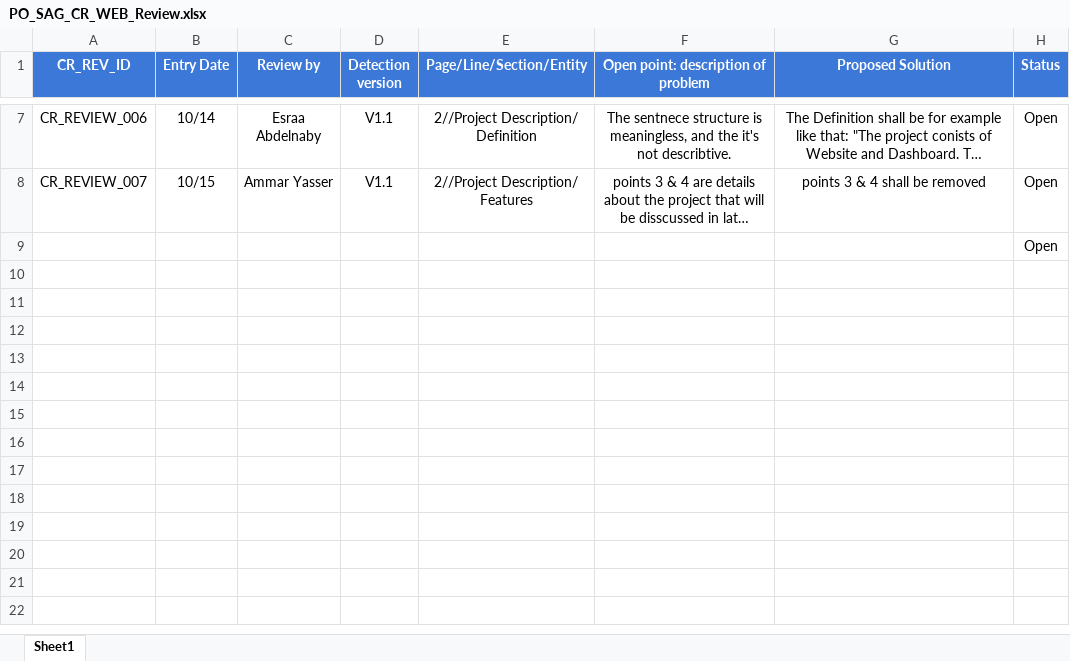
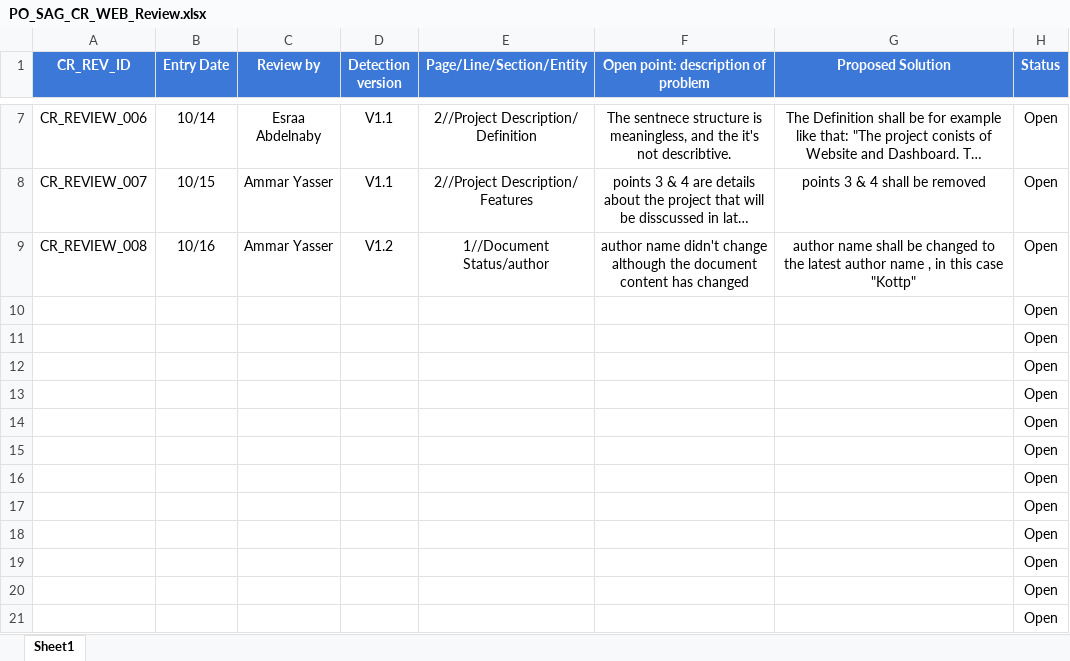
Before and after one commit to SmartAssistantGlasses/WEB_SWProcess_Documents, an Excel workbook: Input Documents/CR/Review/PO_SAG_CR_WEB_Review.xlsx, sheet Sheet1, drawn as a sheet; only a part is shown, gaps mark what is left out; long unchanged cells end in …; values as stored, in another font and other column widths than the file's, no borders; conditional formats not drawn; the diff names each change by its address in the sheet, - before the commit and + after, or states it on an @@ line.

Commit message:
Adding CR_REVIEW_008

```diff
--- a/Input Documents/CR/Review/PO_SAG_CR_WEB_Review.xlsx (sheet Sheet1)
+++ b/Input Documents/CR/Review/PO_SAG_CR_WEB_Review.xlsx (sheet Sheet1)
+row 9: CR_REVIEW_008 | 10/16 | Ammar Yasser | V1.2 | 1//Document Status/author | author name didn't change although the document content has changed | author name shall be changed to the latest author name , in this case "Kottp" | Open
+row 10:  |  |  |  |  |  |  | Open
+row 11:  |  |  |  |  |  |  | Open
+row 12:  |  |  |  |  |  |  | Open
+row 13:  |  |  |  |  |  |  | Open
+row 14:  |  |  |  |  |  |  | Open
+row 15:  |  |  |  |  |  |  | Open
+row 16:  |  |  |  |  |  |  | Open
+row 17:  |  |  |  |  |  |  | Open
+row 18:  |  |  |  |  |  |  | Open
+row 19:  |  |  |  |  |  |  | Open
+row 20:  |  |  |  |  |  |  | Open
```
Also changed, not shown: 1 other file.
